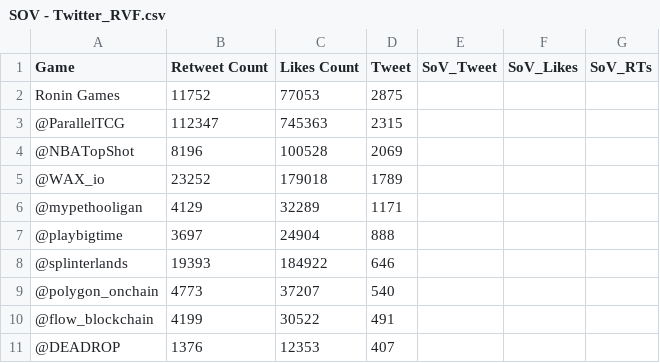
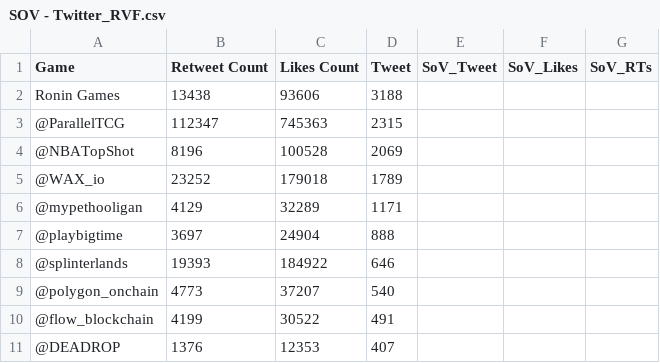
Before and after one commit to ghostq3/smcp-dashboard, a CSV file: csvs/SOV - Twitter_RVF.csv, drawn as a sheet.

```diff
--- a/csvs/SOV - Twitter_RVF.csv
+++ b/csvs/SOV - Twitter_RVF.csv
@@ -1,3 +1,3 @@
 Game,Retweet Count,Likes Count,Tweet,SoV_Tweet,SoV_Likes,SoV_RTs
-Ronin Games,11752,77053,2875,,,
+Ronin Games,13438,93606,3188,,,
 @ParallelTCG,112347,745363,2315,,,
```
Also changed, not shown: csvs/SOV - Twitter_ronin_games.csv.
